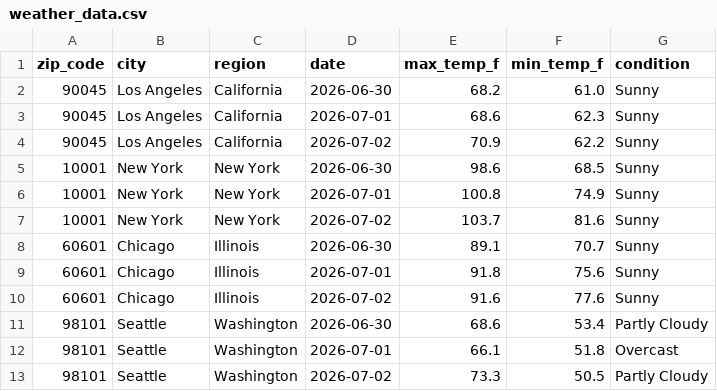
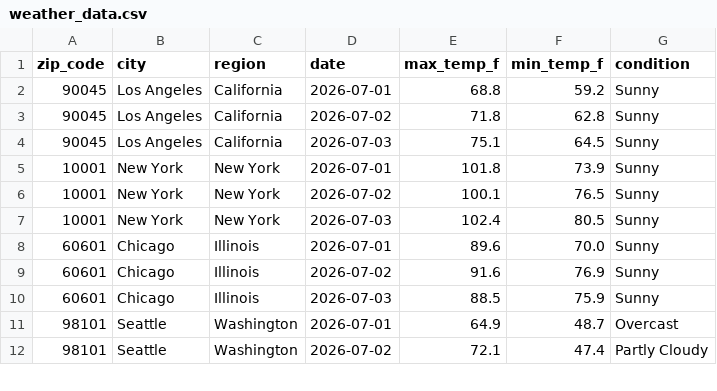
Before and after one commit to yjoe2027/weather-api-pipeline, a CSV file: weather_data.csv, drawn as a sheet; only a part is shown; the diff covers the shown part only.

```diff
--- a/weather_data.csv
+++ b/weather_data.csv
@@ -1,13 +1,12 @@
 zip_code,city,region,date,max_temp_f,min_temp_f,condition
-90045,Los Angeles,California,2026-06-30,68.2,61.0,Sunny
-90045,Los Angeles,California,2026-07-01,68.6,62.3,Sunny
-90045,Los Angeles,California,2026-07-02,70.9,62.2,Sunny
-10001,New York,New York,2026-06-30,98.6,68.5,Sunny
-10001,New York,New York,2026-07-01,100.8,74.9,Sunny
-10001,New York,New York,2026-07-02,103.7,81.6,Sunny
-60601,Chicago,Illinois,2026-06-30,89.1,70.7,Sunny
-60601,Chicago,Illinois,2026-07-01,91.8,75.6,Sunny
-60601,Chicago,Illinois,2026-07-02,91.6,77.6,Sunny
-98101,Seattle,Washington,2026-06-30,68.6,53.4,Partly Cloudy
-98101,Seattle,Washington,2026-07-01,66.1,51.8,Overcast
-98101,Seattle,Washington,2026-07-02,73.3,50.5,Partly Cloudy
+90045,Los Angeles,California,2026-07-01,68.8,59.2,Sunny
+90045,Los Angeles,California,2026-07-02,71.8,62.8,Sunny
+90045,Los Angeles,California,2026-07-03,75.1,64.5,Sunny
+10001,New York,New York,2026-07-01,101.8,73.9,Sunny
+10001,New York,New York,2026-07-02,100.1,76.5,Sunny
+10001,New York,New York,2026-07-03,102.4,80.5,Sunny
+60601,Chicago,Illinois,2026-07-01,89.6,70.0,Sunny
+60601,Chicago,Illinois,2026-07-02,91.6,76.9,Sunny
+60601,Chicago,Illinois,2026-07-03,88.5,75.9,Sunny
+98101,Seattle,Washington,2026-07-01,64.9,48.7,Overcast
+98101,Seattle,Washington,2026-07-02,72.1,47.4,Partly Cloudy
```
Also changed, not shown: 1 added row and 145 edited cells elsewhere in this file.
